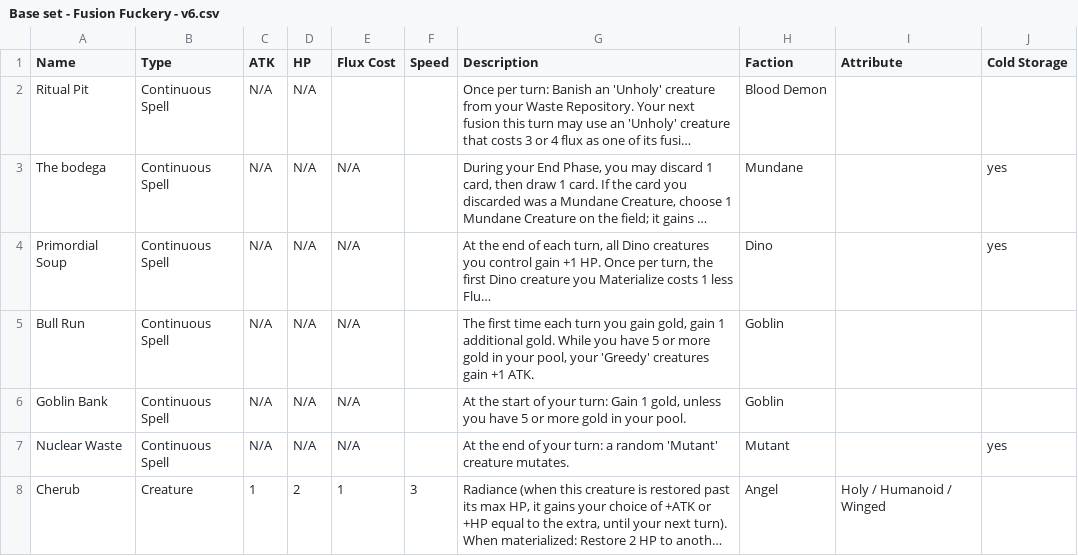
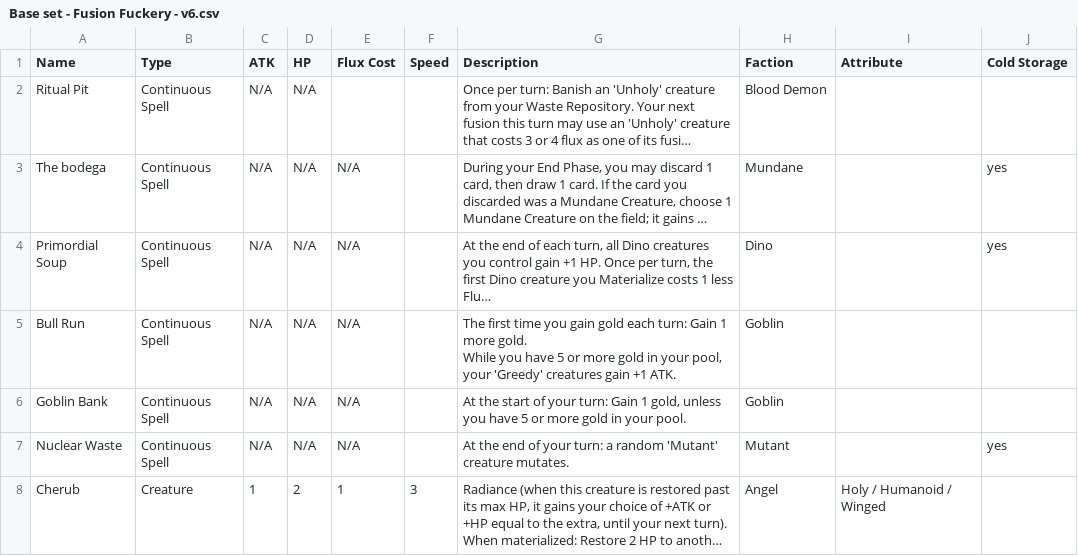
Before and after one commit to kleinstein-stack/fusion-fuckery, a CSV file: saves/Base set - Fusion Fuckery - v6.csv, drawn as a sheet; only a part is shown; long unchanged cells end in …; ↵ is a line break in a cell; the diff covers the shown part only; the diff names each change by its address in the sheet, - before the commit and + after, or states it on an @@ line.

Commit message:
Card text audit, 3 mixed starter decks and a print-and-play PDF
- Consistent wording on 25 cards: its/it's, "fusion splices", die rolls,
  capitals after colons, rules text before flavour, one blank line between
  abilities, alignment attributes listed first
- Renamed Energy drink, Market research and It's free fuse-estate to
  Title Case (decks, art links, sim and rulebook follow)
- Battle sim: Overclock feeds a card from the field, as its text says
- New starter decks: Fallen Grace (Holy + Unholy), Holy Hustle
  (Holy + Greedy) and Blood Money (Unholy + Greedy)
- Fusion Fuckery Print and Play Decks.pdf: all 6 decks with swap-ins,
  5 full A4 pages each plus a decklist page
- Rulebook v4.4 PDF re-exported with the new card names

```diff
--- a/saves/Base set - Fusion Fuckery - v6.csv
+++ b/saves/Base set - Fusion Fuckery - v6.csv
-G5 (Description): …first time each turn you gain gold, gain 1 additional gold. While…
+G5 (Description): …first time you gain gold each turn: Gain 1 more gold. ↵ While…
```
Also changed, not shown: 18 edited cells elsewhere in this file, 11 other files.
